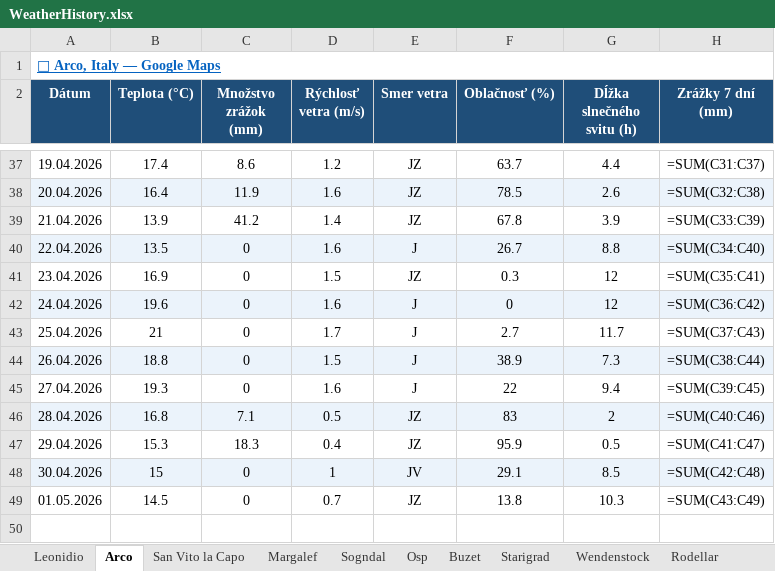
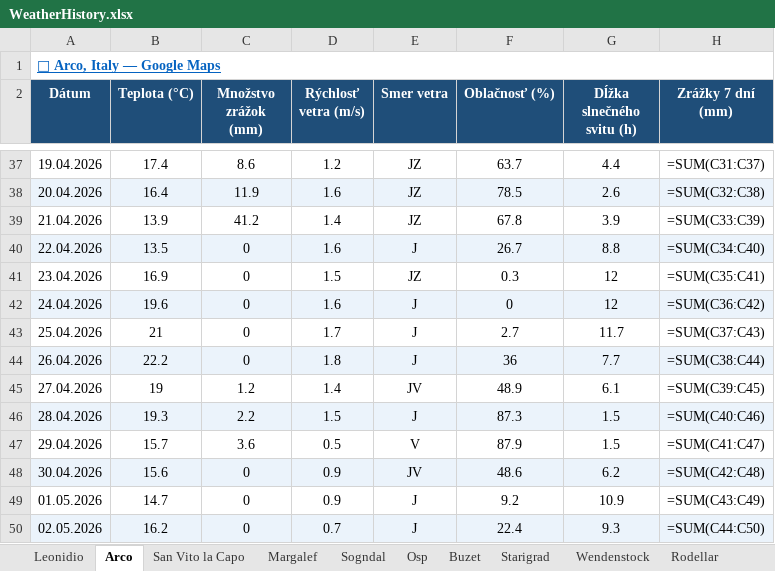
Before and after one commit to slavo1976/AgentWeather, an Excel workbook: WeatherHistory.xlsx, sheet Arco, drawn as a sheet; only a part is shown, gaps mark what is left out; values as stored, in another font and other column widths than the file's, no borders; formulas without a stored value are shown as written; the diff names each change by its address in the sheet, - before the commit and + after, or states it on an @@ line.

```diff
--- a/WeatherHistory.xlsx (sheet Arco)
+++ b/WeatherHistory.xlsx (sheet Arco)
-B44 (Teplota (°C)): 18.8
+B44 (Teplota (°C)): 22.2
-D44 (Rýchlosť vetra (m/s)): 1.5
+D44 (Rýchlosť vetra (m/s)): 1.8
-F44 (Oblačnosť (%)): 38.9
+F44 (Oblačnosť (%)): 36
-G44 (Dĺžka slnečného svitu (h)): 7.3
+G44 (Dĺžka slnečného svitu (h)): 7.7
-B45 (Teplota (°C)): 19.3
+B45 (Teplota (°C)): 19
-C45 (Množstvo zrážok (mm)): 0
+C45 (Množstvo zrážok (mm)): 1.2
-D45 (Rýchlosť vetra (m/s)): 1.6
+D45 (Rýchlosť vetra (m/s)): 1.4
-E45 (Smer vetra): J
+E45 (Smer vetra): JV
-F45 (Oblačnosť (%)): 22
+F45 (Oblačnosť (%)): 48.9
-G45 (Dĺžka slnečného svitu (h)): 9.4
+G45 (Dĺžka slnečného svitu (h)): 6.1
-B46 (Teplota (°C)): 16.8
+B46 (Teplota (°C)): 19.3
-C46 (Množstvo zrážok (mm)): 7.1
+C46 (Množstvo zrážok (mm)): 2.2
-D46 (Rýchlosť vetra (m/s)): 0.5
+D46 (Rýchlosť vetra (m/s)): 1.5
-E46 (Smer vetra): JZ
+E46 (Smer vetra): J
-F46 (Oblačnosť (%)): 83
+F46 (Oblačnosť (%)): 87.3
-G46 (Dĺžka slnečného svitu (h)): 2
+G46 (Dĺžka slnečného svitu (h)): 1.5
-B47 (Teplota (°C)): 15.3
+B47 (Teplota (°C)): 15.7
-C47 (Množstvo zrážok (mm)): 18.3
+C47 (Množstvo zrážok (mm)): 3.6
-D47 (Rýchlosť vetra (m/s)): 0.4
+D47 (Rýchlosť vetra (m/s)): 0.5
-E47 (Smer vetra): JZ
+E47 (Smer vetra): V
-F47 (Oblačnosť (%)): 95.9
+F47 (Oblačnosť (%)): 87.9
-G47 (Dĺžka slnečného svitu (h)): 0.5
+G47 (Dĺžka slnečného svitu (h)): 1.5
-B48 (Teplota (°C)): 15
+B48 (Teplota (°C)): 15.6
-D48 (Rýchlosť vetra (m/s)): 1
+D48 (Rýchlosť vetra (m/s)): 0.9
-F48 (Oblačnosť (%)): 29.1
+F48 (Oblačnosť (%)): 48.6
-G48 (Dĺžka slnečného svitu (h)): 8.5
+G48 (Dĺžka slnečného svitu (h)): 6.2
-B49 (Teplota (°C)): 14.5
+B49 (Teplota (°C)): 14.7
-D49 (Rýchlosť vetra (m/s)): 0.7
+D49 (Rýchlosť vetra (m/s)): 0.9
-E49 (Smer vetra): JZ
+E49 (Smer vetra): J
-F49 (Oblačnosť (%)): 13.8
+F49 (Oblačnosť (%)): 9.2
-G49 (Dĺžka slnečného svitu (h)): 10.3
+G49 (Dĺžka slnečného svitu (h)): 10.9
+row 50: 02.05.2026 | 16.2 | 0 | 0.7 | J | 22.4 | 9.3 | =SUM(C44:C50)
```
Also changed, not shown: sheet Ceuse, sheet Rodellar, sheet Finale Ligure, sheet Leonidio, sheet Starigrad, sheet Margalef, 6 more sheets.
